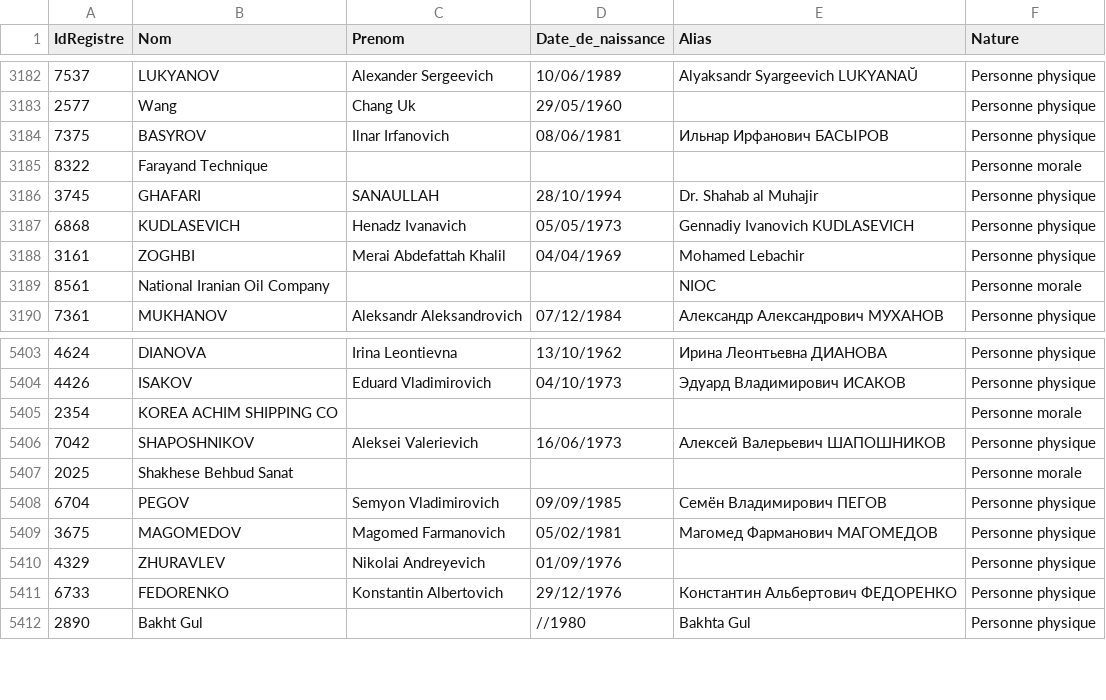
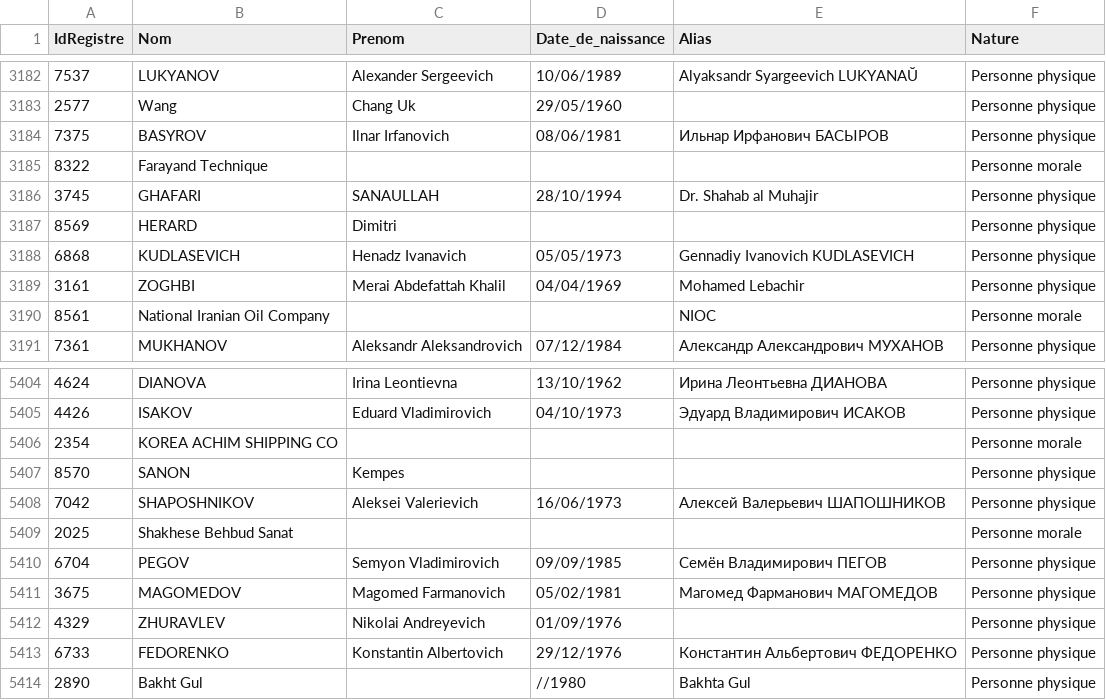
Before and after one commit to pobel-cmd/make-csv-exchange, a CSV file: test-GEL.csv, drawn as a sheet; only a part is shown, gaps mark what is left out; the diff names each change by its address in the sheet, - before the commit and + after, or states it on an @@ line.

Commit message:
update test-GEL.csv via Make (2025-10-23T07:14:50.044Z)

```diff
--- a/test-GEL.csv
+++ b/test-GEL.csv
+row 3187: 8569 | HERARD | Dimitri |  |  | Personne physique
+row 5407: 8570 | SANON | Kempes |  |  | Personne physique
```
